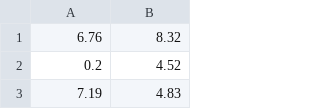
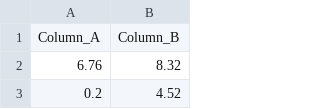
Before and after one commit to MSViswanth/daa_project, a CSV file: Dataset/setA_15000.csv, drawn as a sheet; only a part is shown; the shorter side is filled out with more unchanged rows; the diff names each change by its address in the sheet, - before the commit and + after, or states it on an @@ line.

Commit message:
New dataset and modified hungarian

```diff
--- a/Dataset/setA_15000.csv
+++ b/Dataset/setA_15000.csv
+row 1: Column_A | Column_B
```
Also changed, not shown: Dataset/setA_20000.csv, Dataset/setA_25000.csv, 19 other files.
